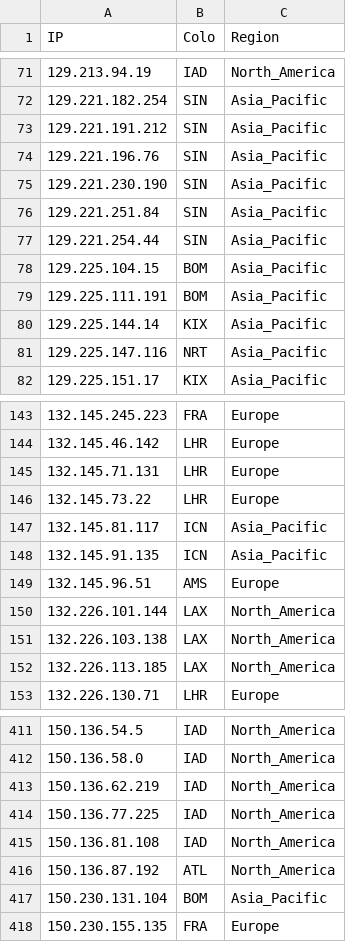
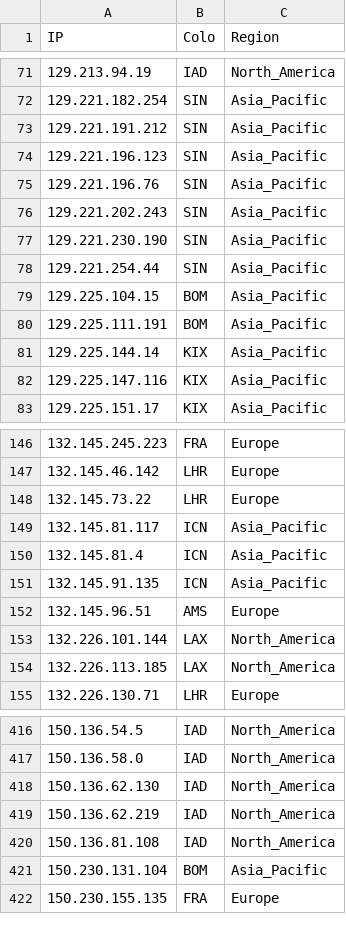
Before and after one commit to xiya-like/proxyip-tracker, a CSV file: result/ips.csv, drawn as a sheet; only a part is shown, gaps mark what is left out; the diff covers the shown part only.

```diff
--- a/result/ips.csv
+++ b/result/ips.csv
@@ -73,5 +73,6 @@ IP,Colo,Region
 129.221.191.212,SIN,Asia_Pacific
+129.221.196.123,SIN,Asia_Pacific
 129.221.196.76,SIN,Asia_Pacific
+129.221.202.243,SIN,Asia_Pacific
 129.221.230.190,SIN,Asia_Pacific
-129.221.251.84,SIN,Asia_Pacific
 129.221.254.44,SIN,Asia_Pacific
@@ -80,3 +81,3 @@ IP,Colo,Region
 129.225.144.14,KIX,Asia_Pacific
-129.225.147.116,NRT,Asia_Pacific
+129.225.147.116,KIX,Asia_Pacific
 129.225.151.17,KIX,Asia_Pacific
@@ -144,5 +147,5 @@ IP,Colo,Region
 132.145.46.142,LHR,Europe
-132.145.71.131,LHR,Europe
 132.145.73.22,LHR,Europe
 132.145.81.117,ICN,Asia_Pacific
+132.145.81.4,ICN,Asia_Pacific
 132.145.91.135,ICN,Asia_Pacific
@@ -150,3 +153,2 @@ IP,Colo,Region
 132.226.101.144,LAX,North_America
-132.226.103.138,LAX,North_America
 132.226.113.185,LAX,North_America
@@ -412,6 +417,5 @@ IP,Colo,Region
 150.136.58.0,IAD,North_America
+150.136.62.130,IAD,North_America
 150.136.62.219,IAD,North_America
-150.136.77.225,IAD,North_America
 150.136.81.108,IAD,North_America
-150.136.87.192,ATL,North_America
 150.230.131.104,BOM,Asia_Pacific
```
Also changed, not shown: 32 added rows, 18 removed rows and 18 edited cells elsewhere in this file, result/domains-ips.csv, result/tested-ips.csv.
